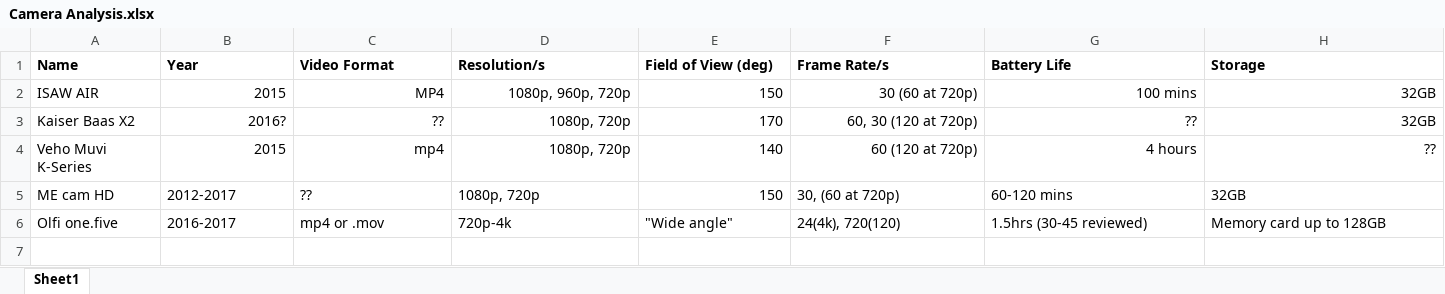
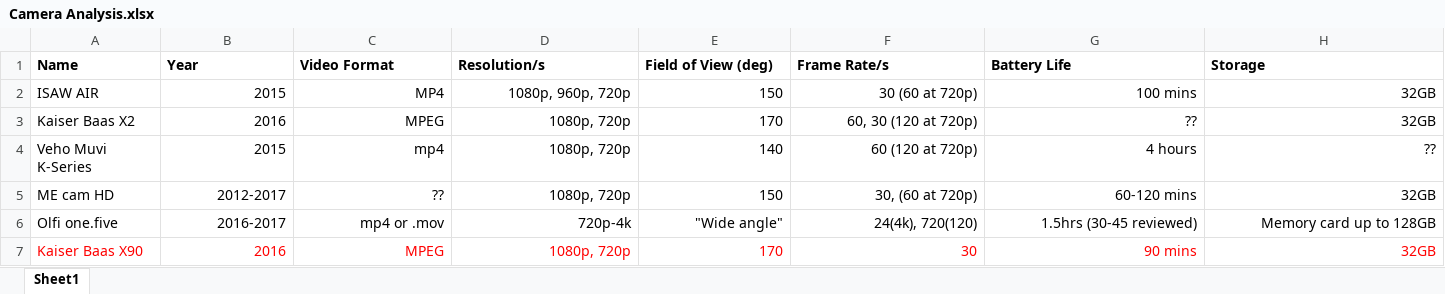
Before and after one commit to MichaelDevenish/IFB398-Assignment, an Excel workbook: Camera Analysis.xlsx, sheet Sheet1, drawn as a sheet; only a part is shown; values as stored, in another font and other column widths than the file's, no borders; charts and pictures not drawn; rows hold the shown columns only; the diff covers the shown part only; the diff names each change by its address in the sheet, - before the commit and + after, or states it on an @@ line.

Commit message:
added x90 to Camera Analysis

```diff
--- a/Camera Analysis.xlsx (sheet Sheet1)
+++ b/Camera Analysis.xlsx (sheet Sheet1)
-B3 (Year): 2016?
+B3 (Year): 2016
-C3 (Video Format): ??
+C3 (Video Format): MPEG
-B5:D5 alignment: left
+B5:D5 alignment: right
-F5:H5 alignment: left
+F5:H5 alignment: right
-B6:H6 alignment: left
+B6:H6 alignment: right
+row 7: Kaiser Baas X90 | 2016 | MPEG | 1080p, 720p | 170 | 30 | 90 mins | 32GB
```
Also changed, not shown: cell formats elsewhere in this sheet.
